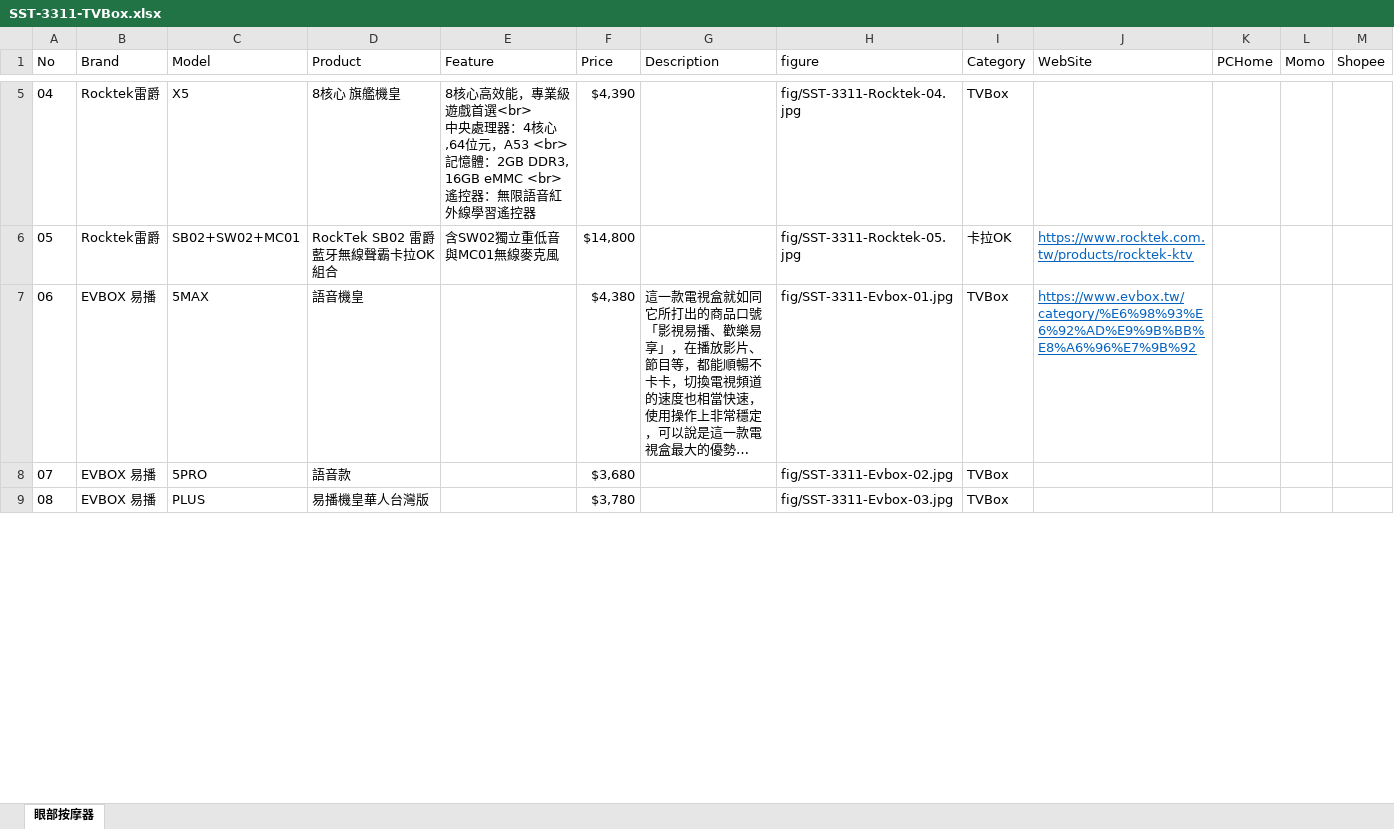
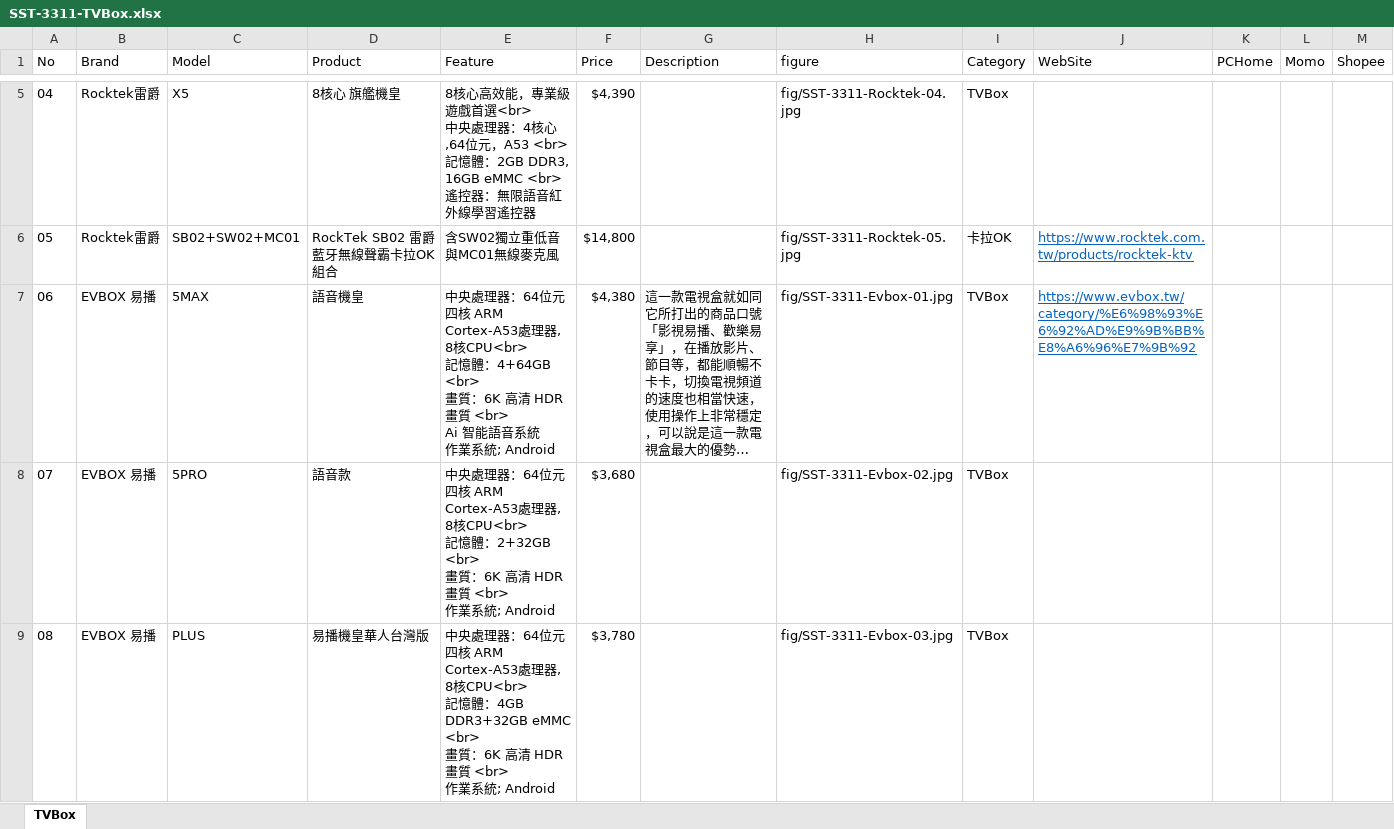
Before and after one commit to TCWang/SmartShopping, an Excel workbook: file/SST-3311-TVBox.xlsx, sheet TVBox, drawn as a sheet; only a part is shown, gaps mark what is left out; long unchanged cells end in …; values as stored, in another font and other column widths than the file's, no borders; ↵ is a line break in a cell; the diff covers the shown part only; the diff names each change by its address in the sheet, - before the commit and + after, or states it on an @@ line.

```diff
--- a/file/SST-3311-TVBox.xlsx (sheet TVBox)
+++ b/file/SST-3311-TVBox.xlsx (sheet TVBox)
-sheet tab: 眼部按摩器
+sheet tab: TVBox
-E7 (Feature): (empty)
+E7 (Feature): 中央處理器：64位元四核 ARM Cortex-A53處理器, 8核CPU<br> ↵ 記憶體：4+64GB <br> ↵ 畫質：6K 高清 HDR畫質 <br> ↵ Ai 智能語音系統 ↵ 作業系統; Android
-E8 (Feature): (empty)
+E8 (Feature): 中央處理器：64位元四核 ARM Cortex-A53處理器, 8核CPU<br> ↵ 記憶體：2+32GB <br> ↵ 畫質：6K 高清 HDR畫質 <br> ↵ 作業系統; Android
-E9 (Feature): (empty)
+E9 (Feature): 中央處理器：64位元四核 ARM Cortex-A53處理器, 8核CPU<br> ↵ 記憶體：4GB DDR3+32GB eMMC <br> ↵ 畫質：6K 高清 HDR畫質 <br> ↵ 作業系統; Android
```
Also changed, not shown: 4 added rows and 1 edited cell elsewhere in this sheet, 6 other files.
